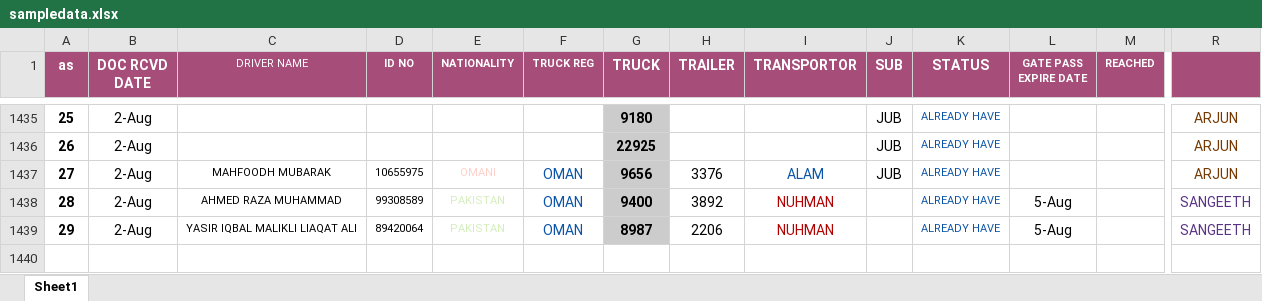
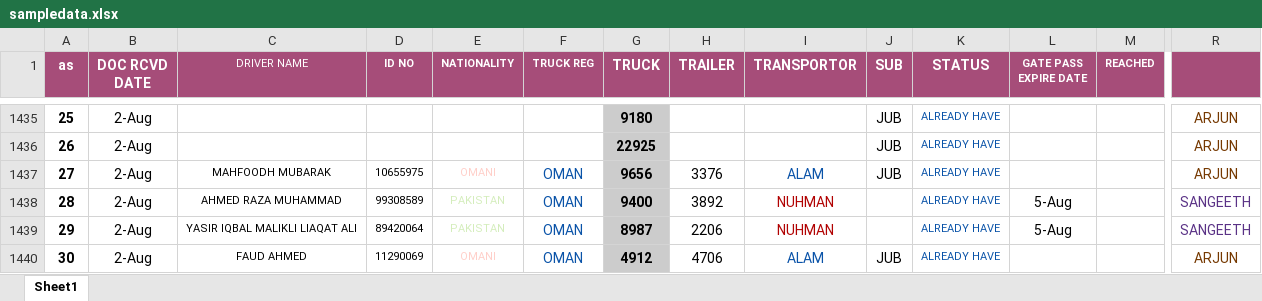
Before and after one commit to connectharundas/global-pacific-truck-search, an Excel workbook: data/sampledata.xlsx, sheet Sheet1, drawn as a sheet; only a part is shown, gaps mark what is left out; values as stored, in another font and other column widths than the file's, no borders; rows hold the shown columns only; the diff names each change by its address in the sheet, - before the commit and + after, or states it on an @@ line.

Commit message:
02 noon

```diff
--- a/data/sampledata.xlsx (sheet Sheet1)
+++ b/data/sampledata.xlsx (sheet Sheet1)
+row 1440: 30 | 2-Aug | FAUD AHMED | 11290069 | OMANI | OMAN | 4912 | 4706 | ALAM | JUB | ALREADY HAVE |  |  | ARJUN
```
